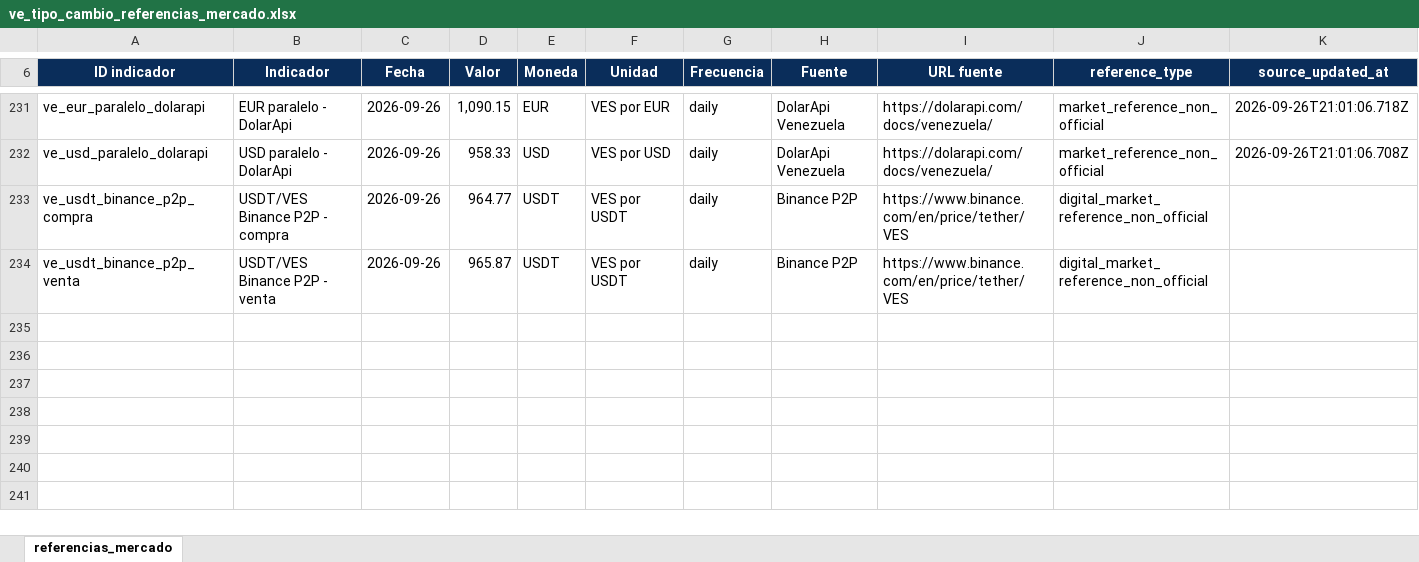
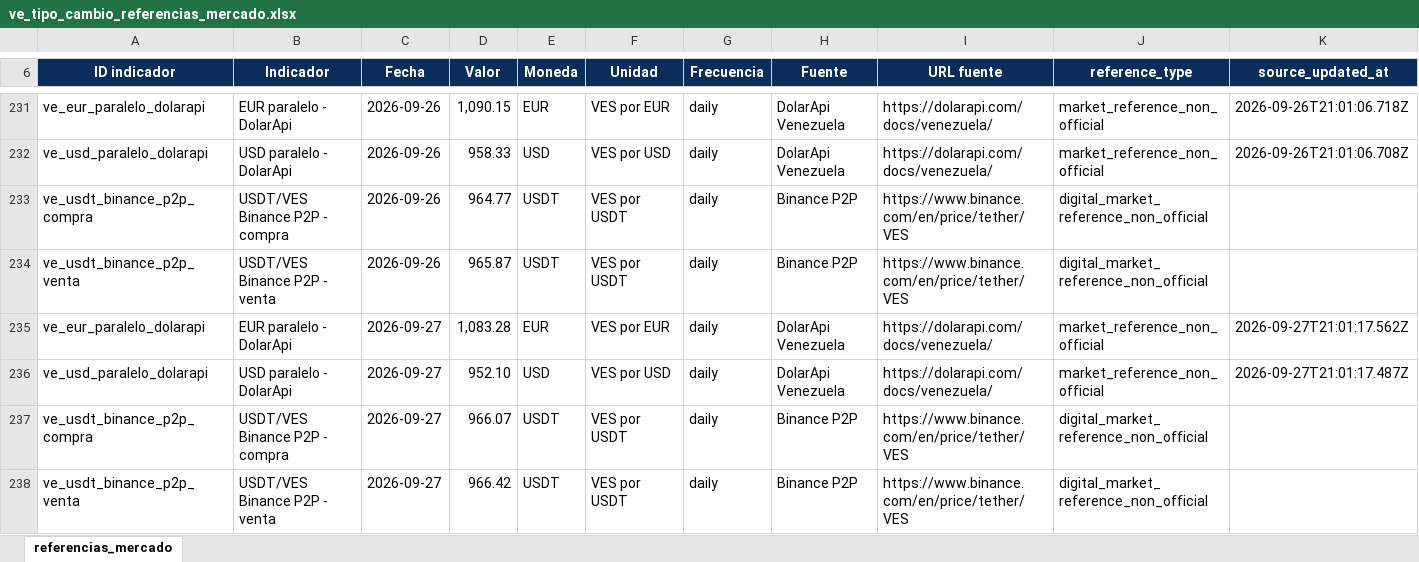
Before and after one commit to CarlosMarzol/OVE-web-github, an Excel workbook: assets/data/tipo-cambio/excel/ve_tipo_cambio_referencias_mercado.xlsx, sheet referencias_mercado, drawn as a sheet; only a part is shown, gaps mark what is left out; values as stored, in another font and other column widths than the file's, no borders; charts and pictures not drawn; rows hold the shown columns only; the diff names each change by its address in the sheet, - before the commit and + after, or states it on an @@ line.

```diff
--- a/assets/data/tipo-cambio/excel/ve_tipo_cambio_referencias_mercado.xlsx (sheet referencias_mercado)
+++ b/assets/data/tipo-cambio/excel/ve_tipo_cambio_referencias_mercado.xlsx (sheet referencias_mercado)
+row 235: ve_eur_paralelo_dolarapi | EUR paralelo - DolarApi | 2026-09-27 | 1,083.28 | EUR | VES por EUR | daily | DolarApi Venezuela | https://dolarapi.com/docs/venezuela/ | market_reference_non_official | 2026-09-27T21:01:17.562Z
+row 236: ve_usd_paralelo_dolarapi | USD paralelo - DolarApi | 2026-09-27 | 952.10 | USD | VES por USD | daily | DolarApi Venezuela | https://dolarapi.com/docs/venezuela/ | market_reference_non_official | 2026-09-27T21:01:17.487Z
+row 237: ve_usdt_binance_p2p_compra | USDT/VES Binance P2P - compra | 2026-09-27 | 966.07 | USDT | VES por USDT | daily | Binance P2P | https://www.binance.com/en/price/tether/VES | digital_market_reference_non_official
+row 238: ve_usdt_binance_p2p_venta | USDT/VES Binance P2P - venta | 2026-09-27 | 966.42 | USDT | VES por USDT | daily | Binance P2P | https://www.binance.com/en/price/tether/VES | digital_market_reference_non_official
```
Also changed, not shown: assets/data/bcv/excel/ove_bcv_inpc_nacional_mensual.xlsx, assets/data/bcv/excel/ove_bcv_pib_actividad_economica_anual.xlsx, 35 other files.
